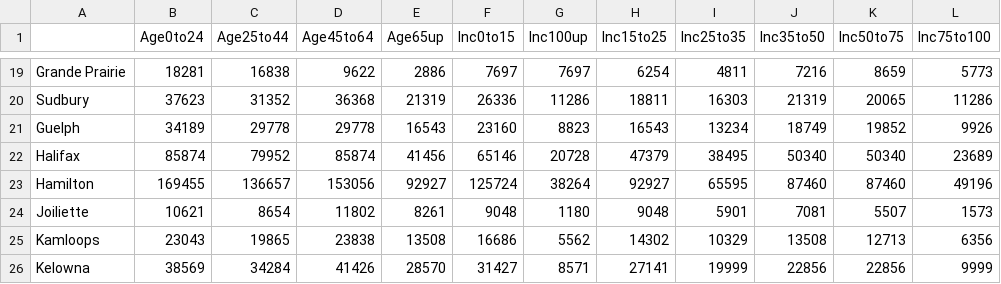
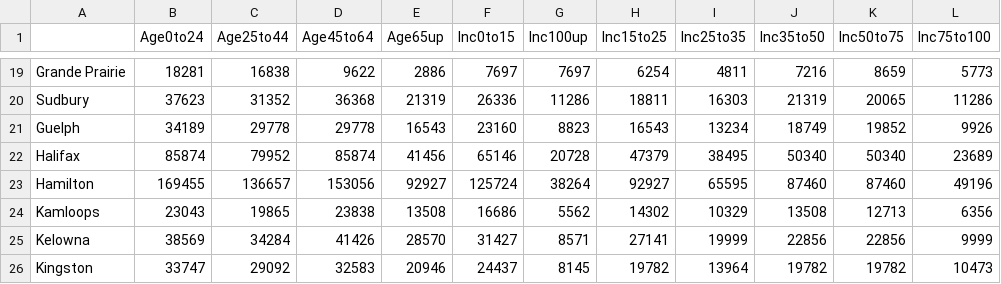
Before and after one commit to ianbishop/burritotown, a CSV file: city-data.csv, drawn as a sheet; only a part is shown, gaps mark what is left out; the shorter side is filled out with more unchanged rows; the diff names each change by its address in the sheet, - before the commit and + after, or states it on an @@ line.

```diff
--- a/city-data.csv
+++ b/city-data.csv
-row 24: Joiliette | 10621 | 8654 | 11802 | 8261 | 9048 | 1180 | 9048 | 5901 | 7081 | 5507 | 1573
```
Also changed, not shown: 1 other file.
